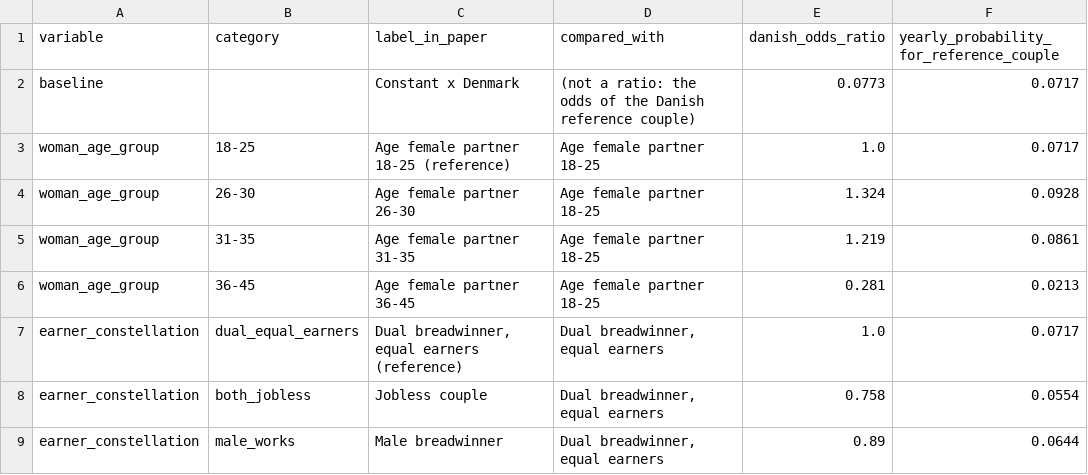
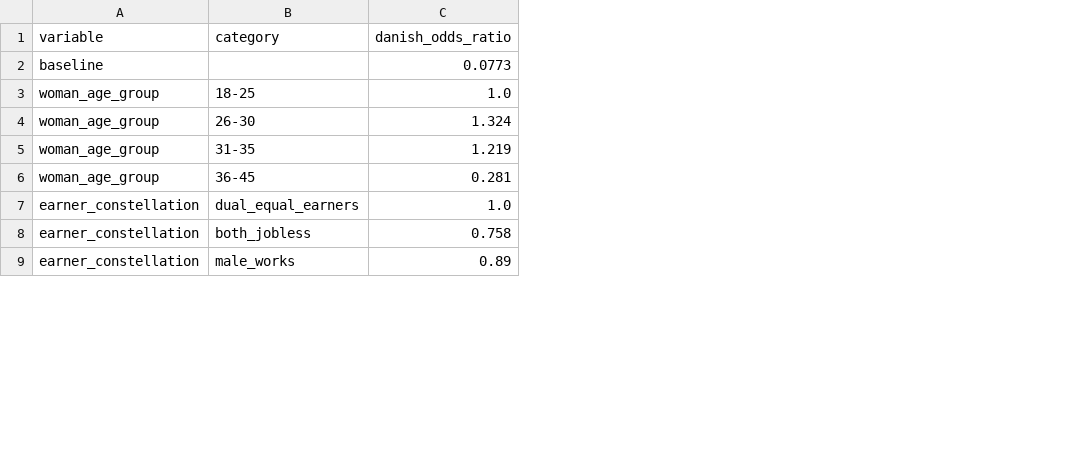
Before and after one commit to susannegreulich/earningscompositiononfertility, a CSV file: 0data/paper_table_a2_model2_denmark.csv, drawn as a sheet; only a part is shown; the diff names each change by its address in the sheet, - before the commit and + after, or states it on an @@ line.

```diff
--- a/0data/paper_table_a2_model2_denmark.csv
+++ b/0data/paper_table_a2_model2_denmark.csv
-column C (label_in_paper), rows 2-9: Constant x Denmark | Age female partner 18-25 (reference) | Age female partner 26-30 | Age female partner 31-35 | Age female partner 36-45 | Dual breadwinner, equal earners (reference) | Jobless couple | Male breadwinner
-column D (compared_with), rows 2-9: (not a ratio: the odds of the Danish reference couple) | Age female partner 18-25 | Age female partner 18-25 | Age female partner 18-25 | Age female partner 18-25 | Dual breadwinner, equal earners | Dual breadwinner, equal earners | Dual breadwinner, equal earners
-column F, rows 1-9: yearly_probability_for_reference_couple | 0.0717 | 0.0717 | 0.0928 | 0.0861 | 0.0213 | 0.0717 | 0.0554 | 0.0644
```
Also changed, not shown: 2processed_data/event_occurrence_table.csv, 3estimation/odds_by_constellation.csv, 28 other files.
